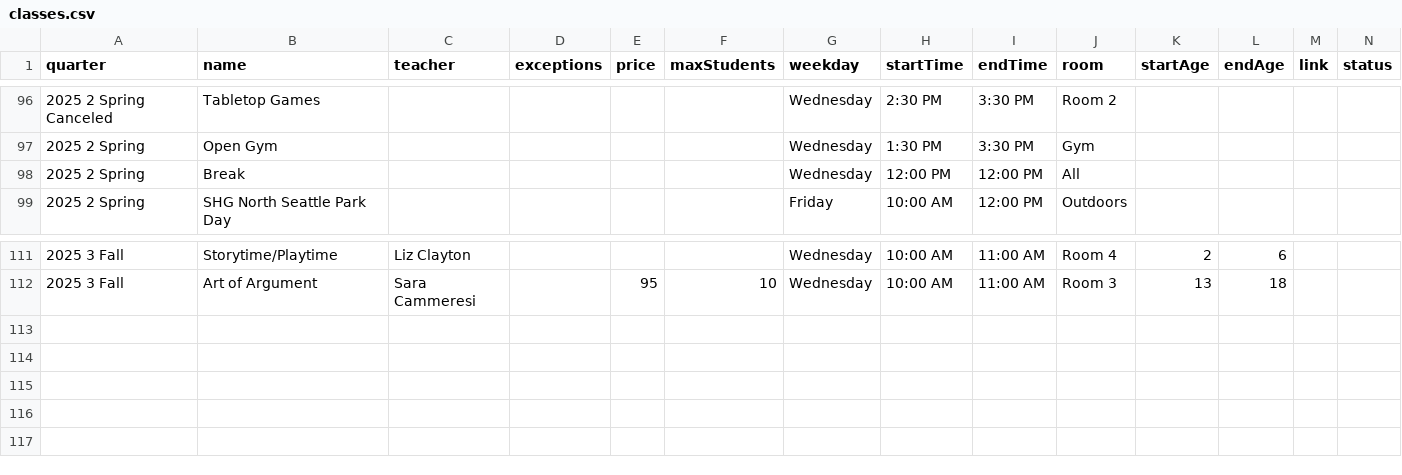
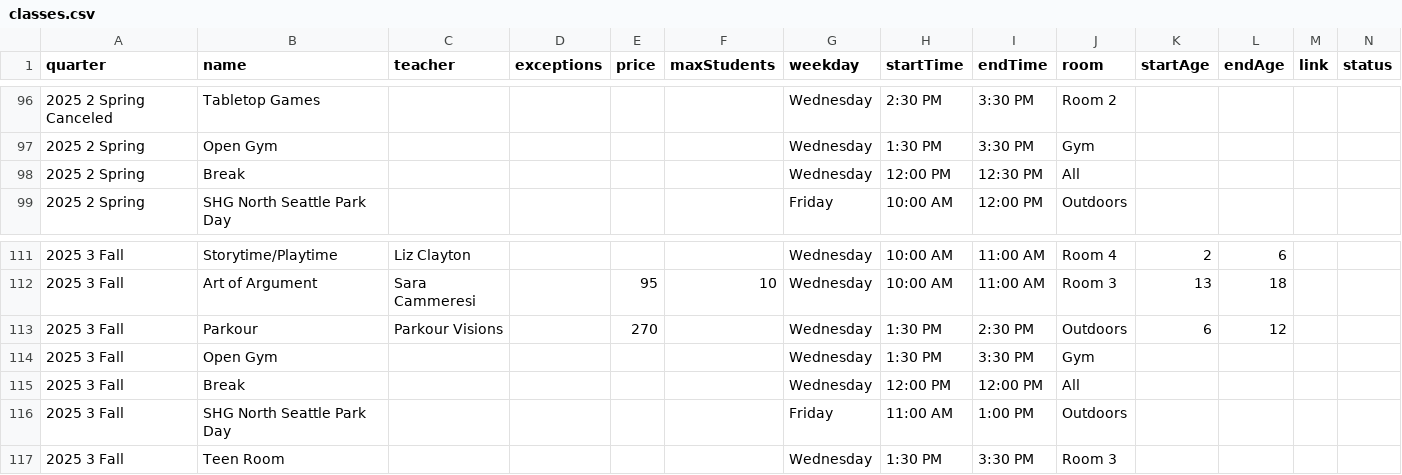
Before and after one commit to loyalheightshomeschool/loyalheightshomeschool, a CSV file: assets/data/classes.csv, drawn as a sheet; only a part is shown, gaps mark what is left out; rows hold the shown columns only; the diff names each change by its address in the sheet, - before the commit and + after, or states it on an @@ line.

```diff
--- a/assets/data/classes.csv
+++ b/assets/data/classes.csv
-I98 (endTime): 12:00 PM
+I98 (endTime): 12:30 PM
+row 113: 2025 3 Fall | Parkour | Parkour Visions |  | 270 |  | Wednesday | 1:30 PM | 2:30 PM | Outdoors | 6 | 12
+row 114: 2025 3 Fall | Open Gym |  |  |  |  | Wednesday | 1:30 PM | 3:30 PM | Gym
+row 115: 2025 3 Fall | Break |  |  |  |  | Wednesday | 12:00 PM | 12:00 PM | All
+row 116: 2025 3 Fall | SHG North Seattle Park Day |  |  |  |  | Friday | 11:00 AM | 1:00 PM | Outdoors
+row 117: 2025 3 Fall | Teen Room |  |  |  |  | Wednesday | 1:30 PM | 3:30 PM | Room 3
```
Also changed, not shown: 3 other files.
